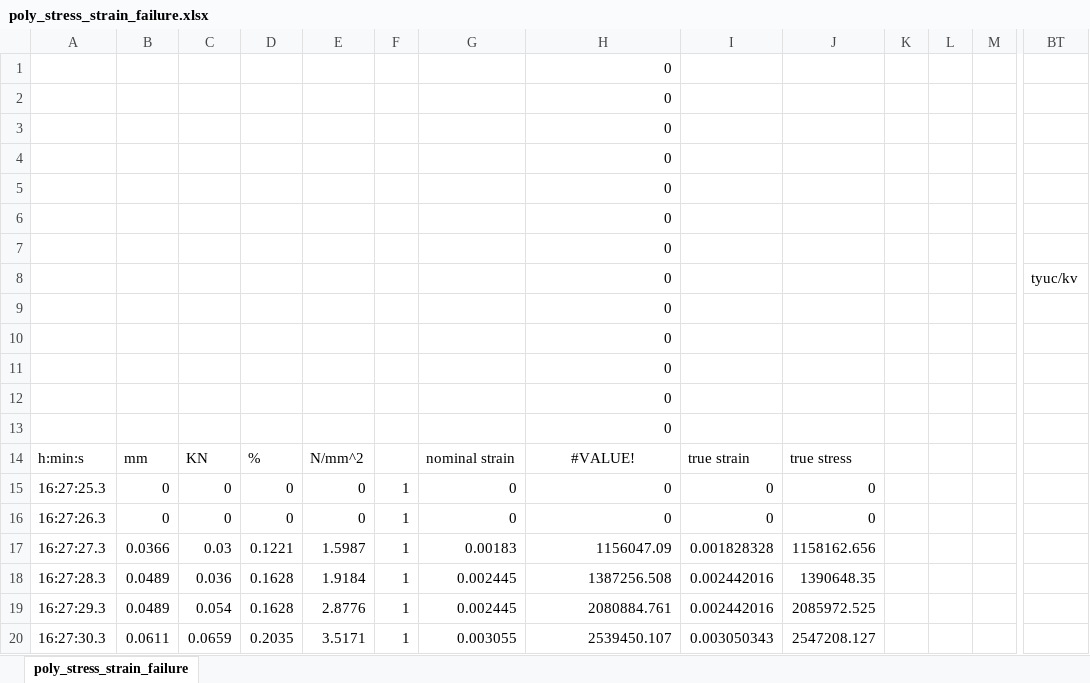
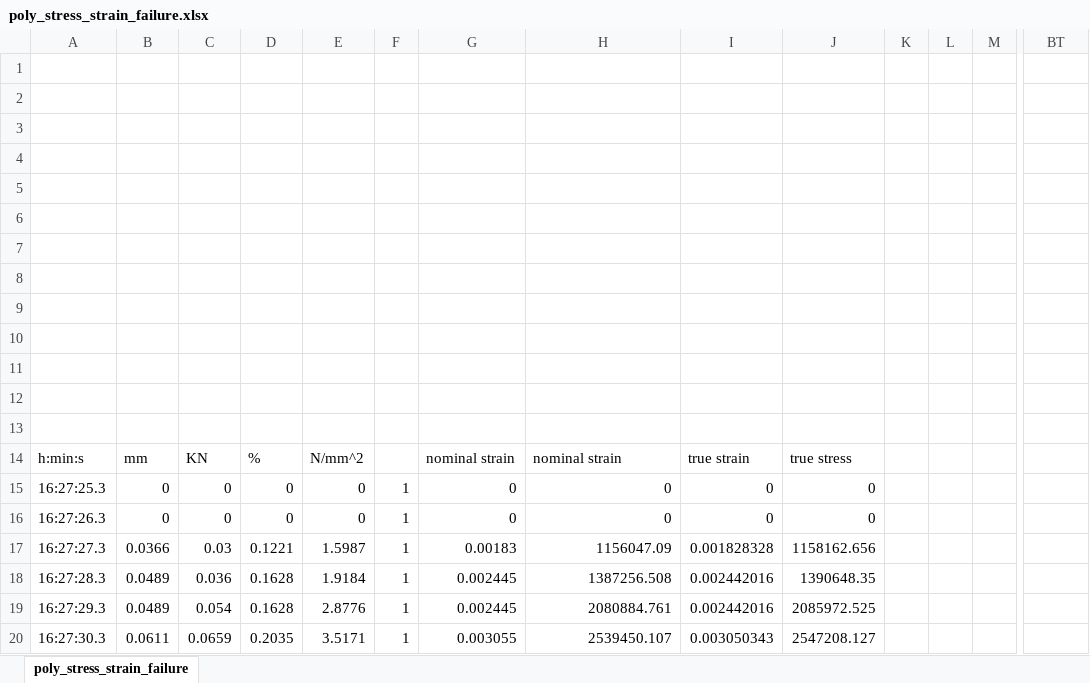
Before and after one commit to RuairidhScott-Brown/Year-1-Imperial-College-London, an Excel workbook: 1st_year/materials/stress_strain_hardening/group_11/poly_stress_strain_failure.xlsx, sheet poly_stress_strain_failure, drawn as a sheet; only a part is shown, gaps mark what is left out; values as stored, in another font and other column widths than the file's, no borders; charts and pictures not drawn; rows hold the shown columns only; the diff covers the shown part only; the diff names each change by its address in the sheet, - before the commit and + after, or states it on an @@ line.

```diff
--- a/1st_year/materials/stress_strain_hardening/group_11/poly_stress_strain_failure.xlsx (sheet poly_stress_strain_failure)
+++ b/1st_year/materials/stress_strain_hardening/group_11/poly_stress_strain_failure.xlsx (sheet poly_stress_strain_failure)
-H1:H7: 0
+H1:H7: (empty)
-row 8:  |  |  |  |  |  |  | 0 |  |  |  |  |  | tyuc/kv
+row 8: (empty)
-H9:H13: 0
+H9:H13: (empty)
-H14: #VALUE!
+H14: nominal strain
-H14 alignment: center
+H14 alignment: left
```
Also changed, not shown: 28 edited cells and cell formats elsewhere in this sheet, charts or pictures, 1st_year/materials/stress_strain_hardening/Tables.xlsx, 1st_year/materials/stress_strain_hardening/group_11/al_stress_strain_failure.xlsx, 21 other files.
